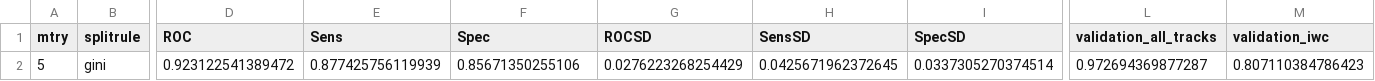
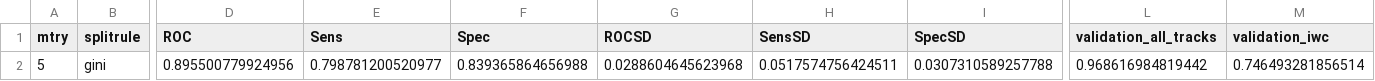
Before and after one commit to ryanreisinger/megaPrediction, a CSV file: output/fitted_models_results/results_M5.csv, drawn as a sheet; only a part is shown, gaps mark what is left out; the diff names each change by its address in the sheet, - before the commit and + after, or states it on an @@ line.

```diff
--- a/output/fitted_models_results/results_M5.csv
+++ b/output/fitted_models_results/results_M5.csv
-D2 (ROC): 0.923122541389472
+D2 (ROC): 0.895500779924956
-E2 (Sens): 0.877425756119939
+E2 (Sens): 0.798781200520977
-F2 (Spec): 0.85671350255106
+F2 (Spec): 0.839365864656988
-G2 (ROCSD): 0.0276223268254429
+G2 (ROCSD): 0.0288604645623968
-H2 (SensSD): 0.0425671962372645
+H2 (SensSD): 0.0517574756424511
-I2 (SpecSD): 0.0337305270374514
+I2 (SpecSD): 0.0307310589257788
-L2 (validation_all_tracks): 0.972694369877287
+L2 (validation_all_tracks): 0.968616984819442
-M2 (validation_iwc): 0.807110384786423
+M2 (validation_iwc): 0.746493281856514
```
Also changed, not shown: output/fitted_models_results/results_M1.csv, output/fitted_models_results/results_Mr_EastIndian.csv, 34 other files.
